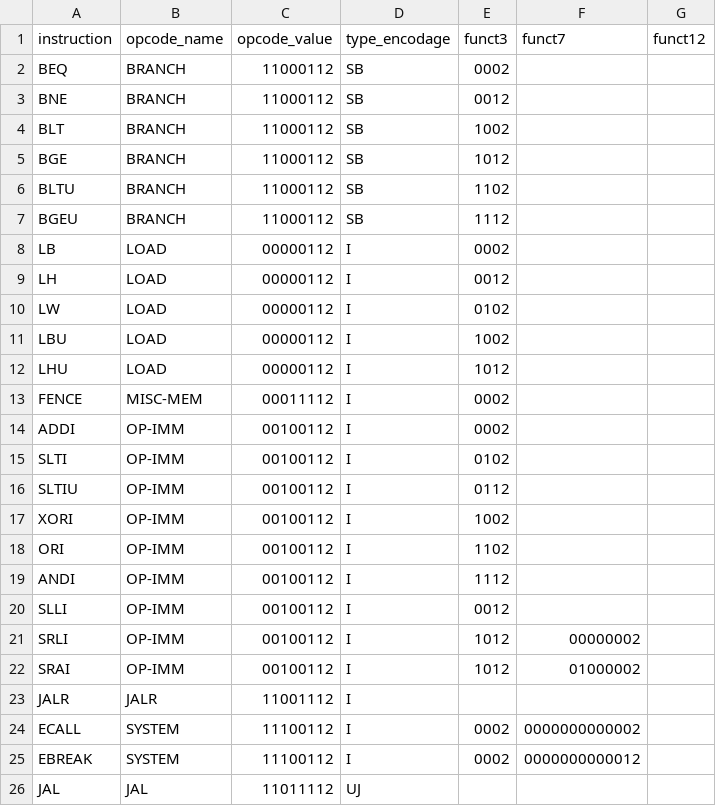
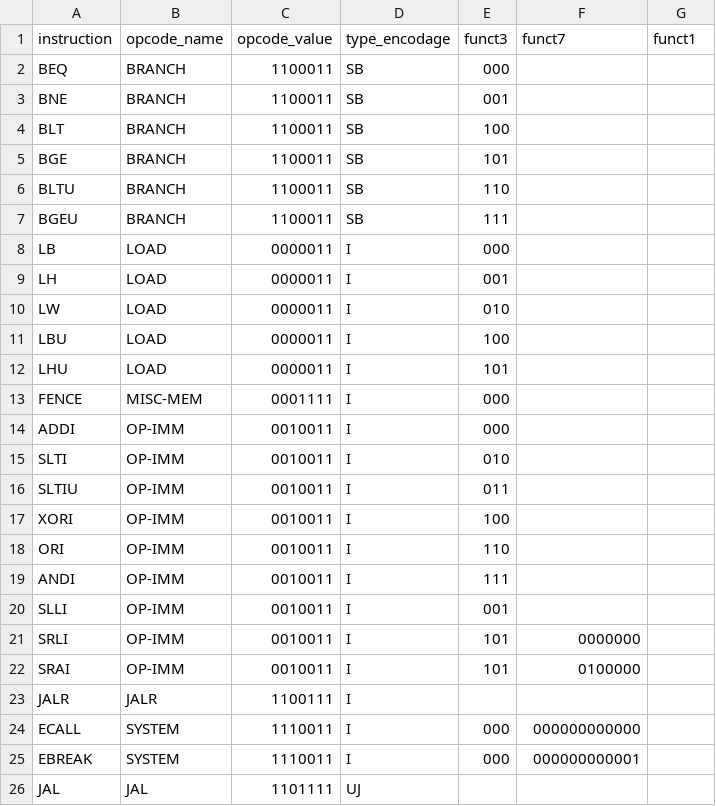
Before and after one commit to gwendal-margely/alexemu, a CSV file: res/instructions.csv, drawn as a sheet; only a part is shown; the diff covers the shown part only.

Commit message:
removed 2s

```diff
--- a/res/instructions.csv
+++ b/res/instructions.csv
@@ -1,26 +1,26 @@
-instruction,opcode_name,opcode_value,type_encodage,funct3,funct7,funct12
-BEQ,BRANCH,11000112,SB,0002
-BNE,BRANCH,11000112,SB,0012
-BLT,BRANCH,11000112,SB,1002
-BGE,BRANCH,11000112,SB,1012
-BLTU,BRANCH,11000112,SB,1102
-BGEU,BRANCH,11000112,SB,1112
-LB,LOAD,00000112,I,0002
-LH,LOAD,00000112,I,0012
-LW,LOAD,00000112,I,0102
-LBU,LOAD,00000112,I,1002
-LHU,LOAD,00000112,I,1012
-FENCE,MISC-MEM,00011112,I,0002
-ADDI,OP-IMM,00100112,I,0002
-SLTI,OP-IMM,00100112,I,0102
-SLTIU,OP-IMM,00100112,I,0112
-XORI,OP-IMM,00100112,I,1002
-ORI,OP-IMM,00100112,I,1102
-ANDI,OP-IMM,00100112,I,1112
-SLLI,OP-IMM,00100112,I,0012
-SRLI,OP-IMM,00100112,I,1012,00000002
-SRAI,OP-IMM,00100112,I,1012,01000002
-JALR,JALR,11001112,I
-ECALL,SYSTEM,11100112,I,0002,0000000000002
-EBREAK,SYSTEM,11100112,I,0002,0000000000012
-JAL,JAL,11011112,UJ
+instruction,opcode_name,opcode_value,type_encodage,funct3,funct7,funct1
+BEQ,BRANCH,1100011,SB,000
+BNE,BRANCH,1100011,SB,001
+BLT,BRANCH,1100011,SB,100
+BGE,BRANCH,1100011,SB,101
+BLTU,BRANCH,1100011,SB,110
+BGEU,BRANCH,1100011,SB,111
+LB,LOAD,0000011,I,000
+LH,LOAD,0000011,I,001
+LW,LOAD,0000011,I,010
+LBU,LOAD,0000011,I,100
+LHU,LOAD,0000011,I,101
+FENCE,MISC-MEM,0001111,I,000
+ADDI,OP-IMM,0010011,I,000
+SLTI,OP-IMM,0010011,I,010
+SLTIU,OP-IMM,0010011,I,011
+XORI,OP-IMM,0010011,I,100
+ORI,OP-IMM,0010011,I,110
+ANDI,OP-IMM,0010011,I,111
+SLLI,OP-IMM,0010011,I,001
+SRLI,OP-IMM,0010011,I,101,0000000
+SRAI,OP-IMM,0010011,I,101,0100000
+JALR,JALR,1100111,I
+ECALL,SYSTEM,1110011,I,000,000000000000
+EBREAK,SYSTEM,1110011,I,000,000000000001
+JAL,JAL,1101111,UJ
```
Also changed, not shown: 32 edited cells elsewhere in this file.
